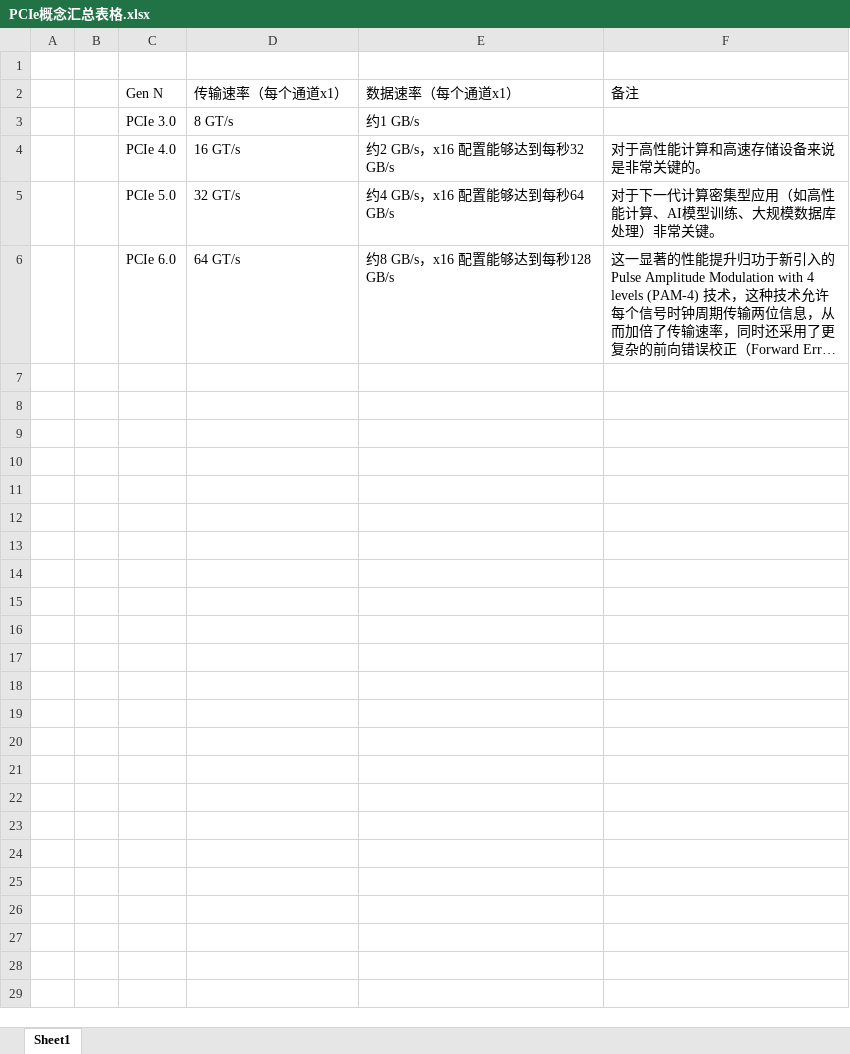
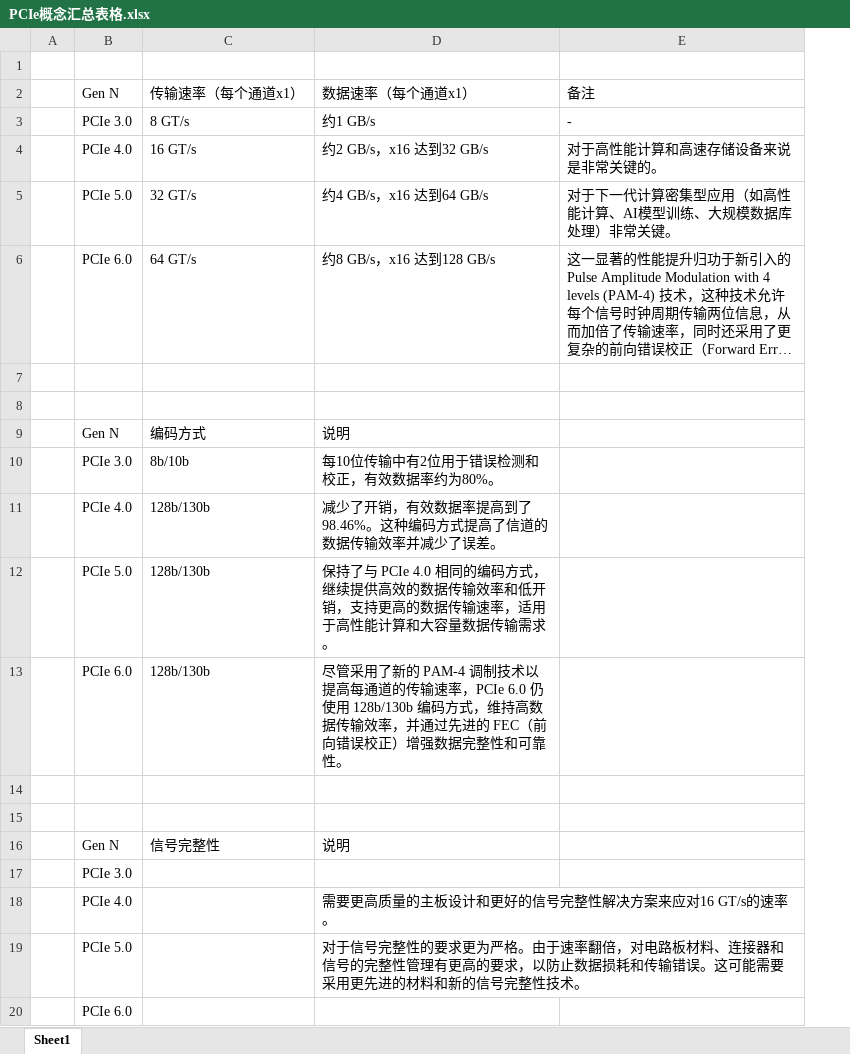
Before and after one commit to GlobeTrekLog/EnjoyLifeBlog, an Excel workbook: _posts/PCIe概念汇总表格.xlsx, sheet Sheet1, drawn as a sheet; long unchanged cells end in …; values as stored, in another font and other column widths than the file's, no borders; removed rows and columns are numbered as before the commit, all else as after; the diff names each change by its address in the sheet, - before the commit and + after, or states it on an @@ line.

```diff
--- a/_posts/PCIe概念汇总表格.xlsx (sheet Sheet1)
+++ b/_posts/PCIe概念汇总表格.xlsx (sheet Sheet1)
-column B, empty
-column E, rows 2-6: 数据速率（每个通道x1） | 约1 GB/s | 约2 GB/s，x16 配置能够达到每秒32 GB/s | 约4 GB/s，x16 配置能够达到每秒64 GB/s | 约8 GB/s，x16 配置能够达到每秒128 GB/s
+column D, rows 2-6: 数据速率（每个通道x1） | 约1 GB/s | 约2 GB/s，x16 达到32 GB/s | 约4 GB/s，x16 达到64 GB/s | 约8 GB/s，x16 达到128 GB/s
-E3: (empty)
+E3: -
+row 7: (empty)
+row 8: (empty)
+row 9:  | Gen N | 编码方式 | 说明
+row 10:  | PCIe 3.0 | 8b/10b | 每10位传输中有2位用于错误检测和校正，有效数据率约为80%。
+row 11:  | PCIe 4.0 | 128b/130b | 减少了开销，有效数据率提高到了98.46%。这种编码方式提高了信道的数据传输效率并减少了误差。
+row 12:  | PCIe 5.0 | 128b/130b | 保持了与 PCIe 4.0 相同的编码方式，继续提供高效的数据传输效率和低开销，支持更高的数据传输速率，适用于高性能计算和大容量数据传输需求。
+row 13:  | PCIe 6.0 | 128b/130b | 尽管采用了新的 PAM-4 调制技术以提高每通道的传输速率，PCIe 6.0 仍使用 128b/130b 编码方式，维持高数据传输效率，并通过先进的 FEC（前向错误校正）增强数据完整性和可靠性。
+row 14: (empty)
+row 15: (empty)
+row 16:  | Gen N | 信号完整性 | 说明
+row 17:  | PCIe 3.0
+row 18:  | PCIe 4.0 |  | 需要更高质量的主板设计和更好的信号完整性解决方案来应对16 GT/s的速率。
+row 19:  | PCIe 5.0 |  | 对于信号完整性的要求更为严格。由于速率翻倍，对电路板材料、连接器和信号的完整性管理有更高的要求，以防止数据损耗和传输错误。这可能需要采用更先进的材料和新的信号完整性技术。
+row 20:  | PCIe 6.0
```
Also changed, not shown: 1 other file.
